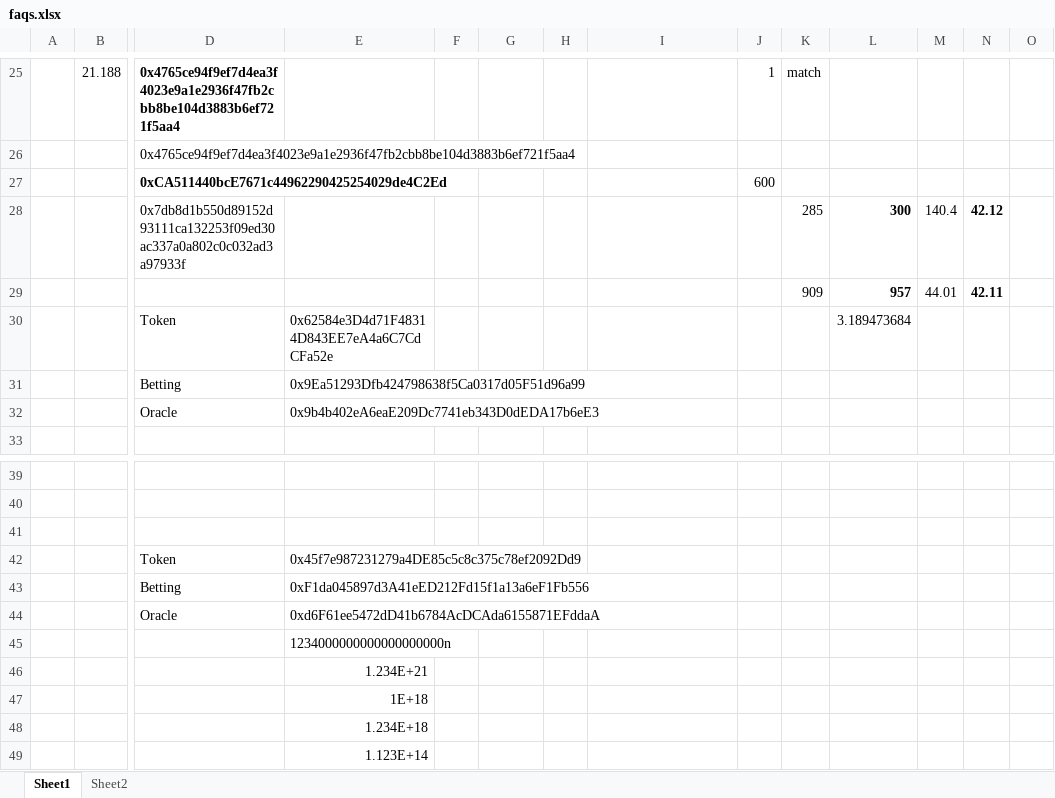
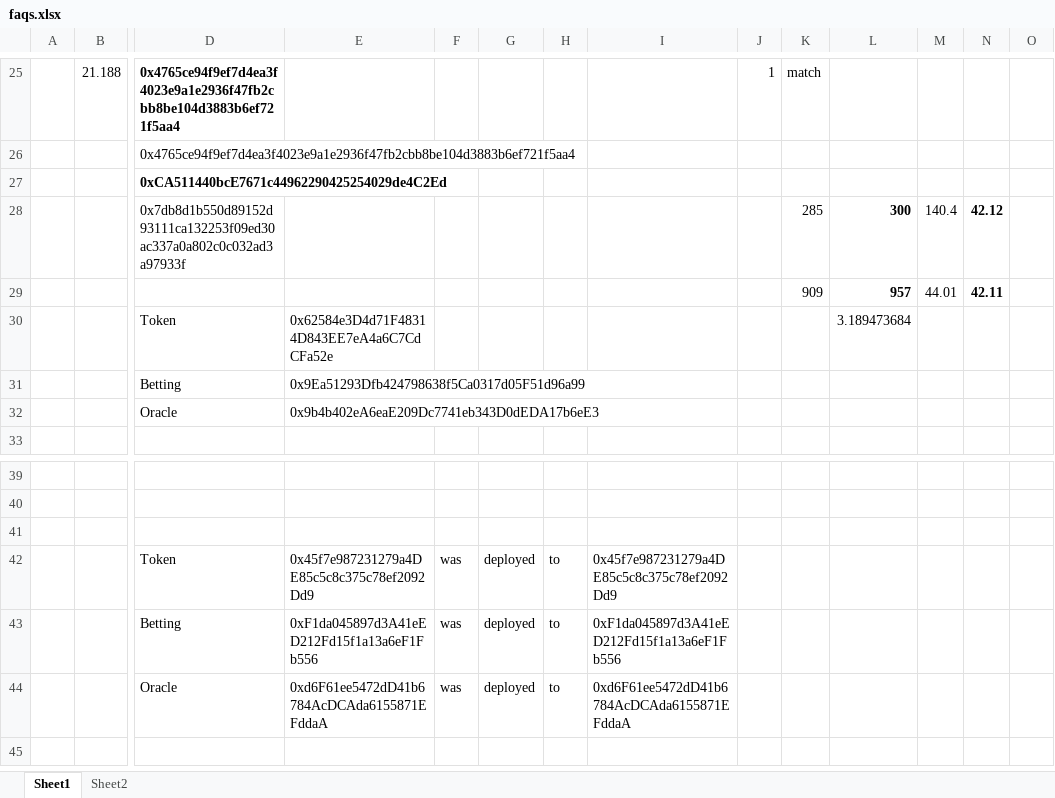
Before and after one commit to efalken/SportEth, an Excel workbook: docs/faqs.xlsx, sheet Sheet1, drawn as a sheet; only a part is shown, gaps mark what is left out; values as stored, in another font and other column widths than the file's, no borders; removed rows and columns are numbered as before the commit, all else as after; rows hold the shown columns only; the diff names each change by its address in the sheet, - before the commit and + after, or states it on an @@ line.

```diff
--- a/docs/faqs.xlsx (sheet Sheet1)
+++ b/docs/faqs.xlsx (sheet Sheet1)
-J27: 600
+J27: (empty)
-row 42:  |  | Token | 0x45f7e987231279a4DE85c5c8c375c78ef2092Dd9
-row 43:  |  | Betting | 0xF1da045897d3A41eED212Fd15f1a13a6eF1Fb556
-row 44:  |  | Oracle | 0xd6F61ee5472dD41b6784AcDCAda6155871EFddaA
-row 45:  |  |  | 1234000000000000000000n
-row 46:  |  |  | 1.234E+21
-row 47:  |  |  | 1E+18
-row 48:  |  |  | 1.234E+18
-row 49:  |  |  | 1.123E+14
+row 42:  |  | Token | 0x45f7e987231279a4DE85c5c8c375c78ef2092Dd9 | was | deployed | to | 0x45f7e987231279a4DE85c5c8c375c78ef2092Dd9
+row 43:  |  | Betting | 0xF1da045897d3A41eED212Fd15f1a13a6eF1Fb556 | was | deployed | to | 0xF1da045897d3A41eED212Fd15f1a13a6eF1Fb556
+row 44:  |  | Oracle | 0xd6F61ee5472dD41b6784AcDCAda6155871EFddaA | was | deployed | to | 0xd6F61ee5472dD41b6784AcDCAda6155871EFddaA
```
Also changed, not shown: docs/ContractTestsNew.xlsm, 23 other files.
